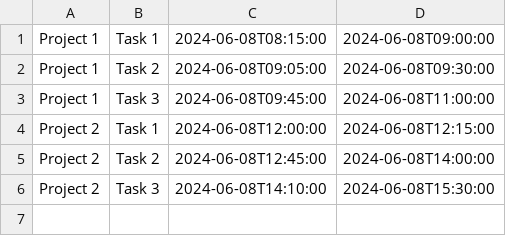
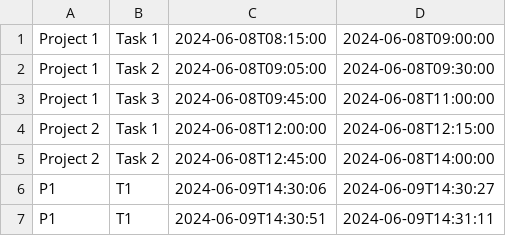
Before and after one commit to IzabellaAnn/TimePilot, a CSV file: src/main/resources/projects.csv, drawn as a sheet; removed rows and columns are numbered as before the commit, all else as after; the diff names each change by its address in the sheet, - before the commit and + after, or states it on an @@ line.

```diff
--- a/src/main/resources/projects.csv
+++ b/src/main/resources/projects.csv
-row 6: Project 2 | Task 3 | 2024-06-08T14:10:00 | 2024-06-08T15:30:00
+row 6: P1 | T1 | 2024-06-09T14:30:06 | 2024-06-09T14:30:27
+row 7: P1 | T1 | 2024-06-09T14:30:51 | 2024-06-09T14:31:11
```
Also changed, not shown: 1 other file.
